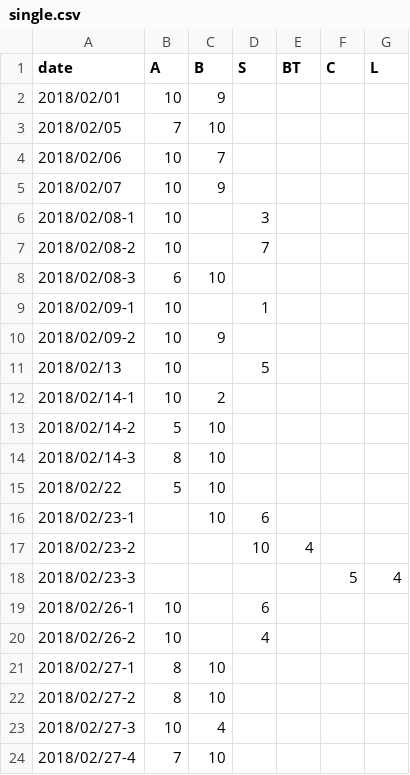
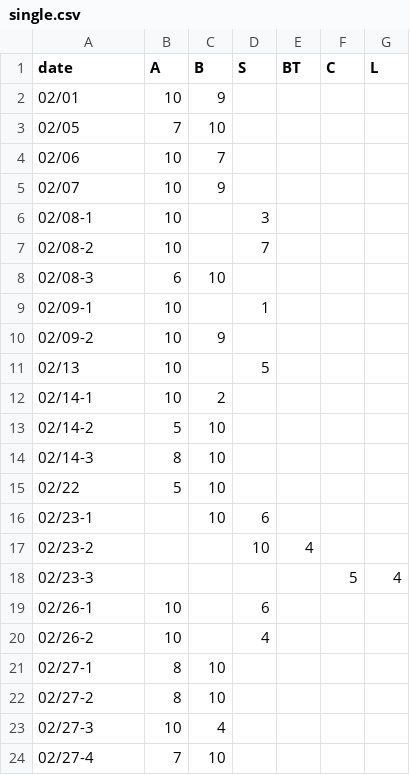
Before and after one commit to BK01/fb_stats, a CSV file: data/single.csv, drawn as a sheet.

Commit message:
Update single.csv

```diff
--- a/data/single.csv
+++ b/data/single.csv
@@ -1,24 +1,24 @@
 date,A,B,S,BT,C,L
-2018/02/01,10,9,,,,
-2018/02/05,7,10,,,,
-2018/02/06,10,7,,,,
-2018/02/07,10,9,,,,
-2018/02/08-1,10,,3,,,
-2018/02/08-2,10,,7,,,
-2018/02/08-3,6,10,,,,
-2018/02/09-1,10,,1,,,
-2018/02/09-2,10,9,,,,
-2018/02/13,10,,5,,,
-2018/02/14-1,10,2,,,,
-2018/02/14-2,5,10,,,,
-2018/02/14-3,8,10,,,,
-2018/02/22,5,10,,,,
-2018/02/23-1,,10,6,,,
-2018/02/23-2,,,10,4,,
-2018/02/23-3,,,,,5,4
-2018/02/26-1,10,,6,,,
-2018/02/26-2,10,,4,,,
-2018/02/27-1,8,10,,,,
-2018/02/27-2,8,10,,,,
-2018/02/27-3,10,4,,,,
-2018/02/27-4,7,10,,,,
+02/01,10,9,,,,
+02/05,7,10,,,,
+02/06,10,7,,,,
+02/07,10,9,,,,
+02/08-1,10,,3,,,
+02/08-2,10,,7,,,
+02/08-3,6,10,,,,
+02/09-1,10,,1,,,
+02/09-2,10,9,,,,
+02/13,10,,5,,,
+02/14-1,10,2,,,,
+02/14-2,5,10,,,,
+02/14-3,8,10,,,,
+02/22,5,10,,,,
+02/23-1,,10,6,,,
+02/23-2,,,10,4,,
+02/23-3,,,,,5,4
+02/26-1,10,,6,,,
+02/26-2,10,,4,,,
+02/27-1,8,10,,,,
+02/27-2,8,10,,,,
+02/27-3,10,4,,,,
+02/27-4,7,10,,,,
```
